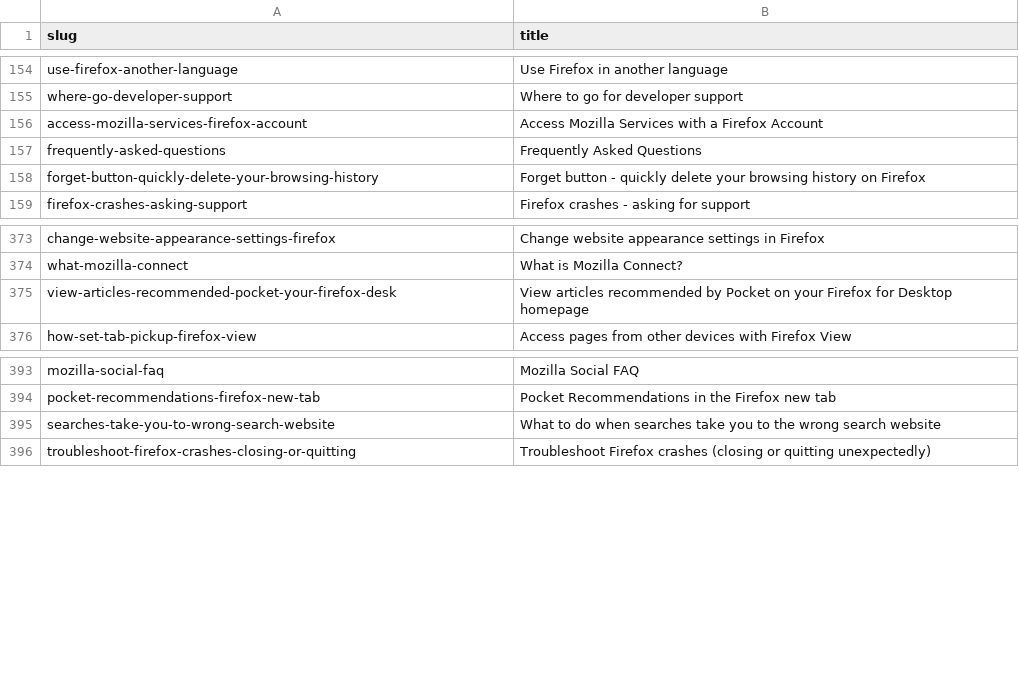
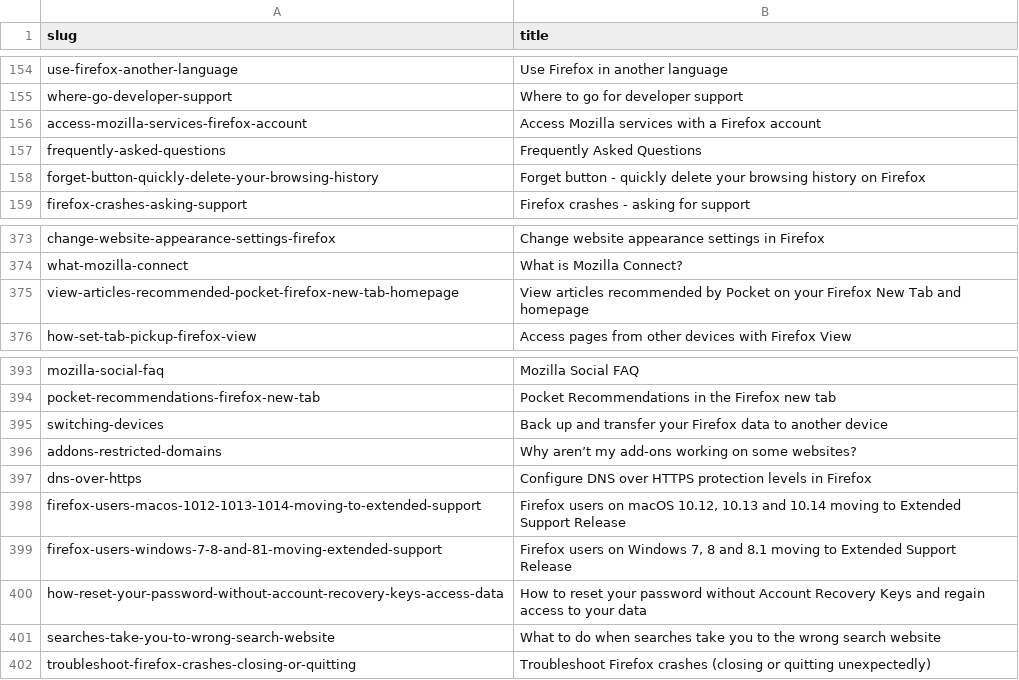
Before and after one commit to rtanglao/rt-kits-tb-api, a CSV file: firefox-kb-title-slug-all-articles.csv, drawn as a sheet; only a part is shown, gaps mark what is left out.

Commit message:
add snapshot of ff articles

```diff
--- a/firefox-kb-title-slug-all-articles.csv
+++ b/firefox-kb-title-slug-all-articles.csv
@@ -155,3 +155,3 @@ use-firefox-another-language,Use Firefox in another language
 where-go-developer-support,Where to go for developer support
-access-mozilla-services-firefox-account,Access Mozilla Services with a Firefox Account
+access-mozilla-services-firefox-account,Access Mozilla services with a Firefox account
 frequently-asked-questions,Frequently Asked Questions
@@ -374,3 +374,3 @@ change-website-appearance-settings-firefox,Change website appearance settings in
 what-mozilla-connect,What is Mozilla Connect?
-view-articles-recommended-pocket-your-firefox-desk,View articles recommended by Pocket on your Firefox for Desktop homepage
+view-articles-recommended-pocket-firefox-new-tab-homepage,View articles recommended by Pocket on your Firefox New Tab and homepage
 how-set-tab-pickup-firefox-view,Access pages from other devices with Firefox View
@@ -394,2 +394,8 @@ mozilla-social-faq,Mozilla Social FAQ
 pocket-recommendations-firefox-new-tab,Pocket Recommendations in the Firefox new tab
+switching-devices,Back up and transfer your Firefox data to another device
+addons-restricted-domains,Why aren’t my add-ons working on some websites?
+dns-over-https,Configure DNS over HTTPS protection levels in Firefox
+firefox-users-macos-1012-1013-1014-moving-to-extended-support,"Firefox users on macOS 10.12, 10.13 and 10.14 moving to Extended Support Release"
+firefox-users-windows-7-8-and-81-moving-extended-support,"Firefox users on Windows 7, 8 and 8.1 moving to Extended Support Release"
+how-reset-your-password-without-account-recovery-keys-access-data,How to reset your password without Account Recovery Keys and regain access to your data
 searches-take-you-to-wrong-search-website,What to do when searches take you to the wrong search website
```
Also changed, not shown: 1 other file.
